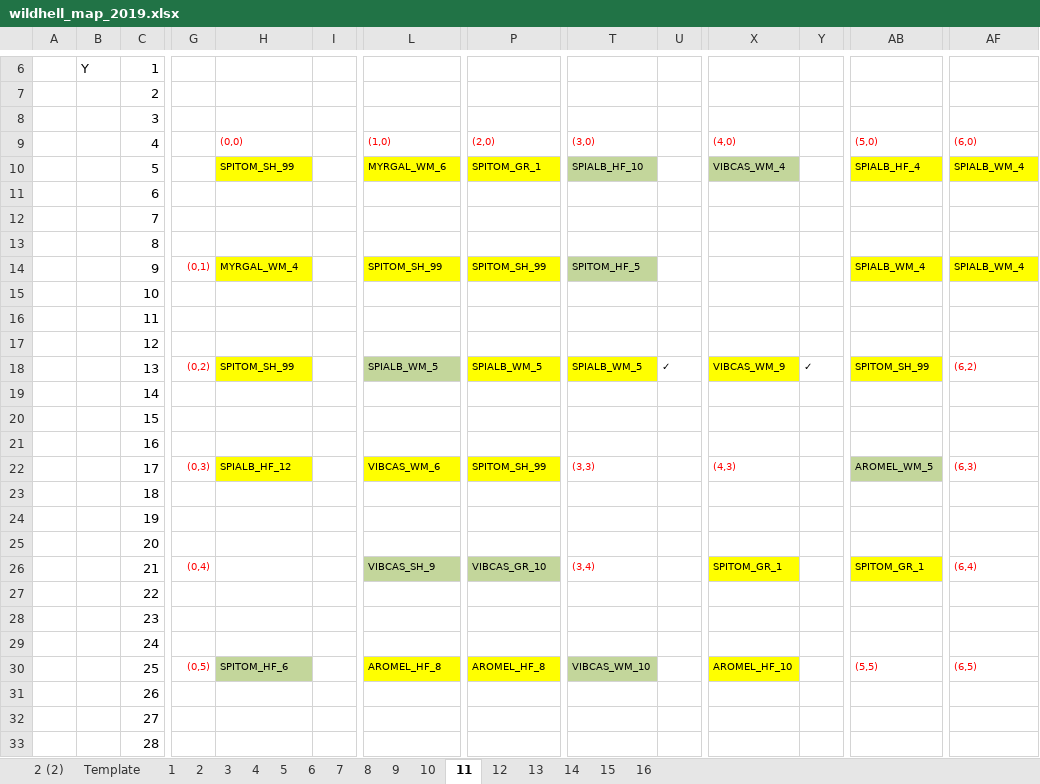
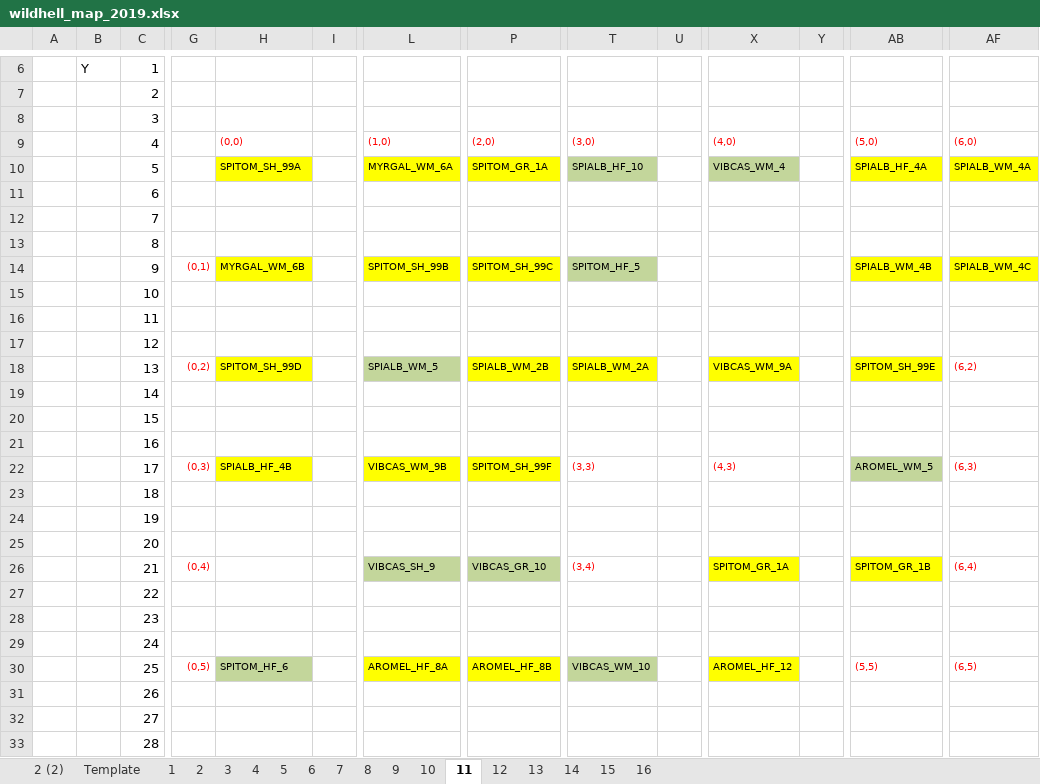
Before and after one commit to lizzieinvancouver/wildhellgarden, an Excel workbook: Planning/wildhell_map_2019.xlsx, sheet 11, drawn as a sheet; only a part is shown, gaps mark what is left out; values as stored, in another font and other column widths than the file's, no borders; the diff names each change by its address in the sheet, - before the commit and + after, or states it on an @@ line.

```diff
--- a/Planning/wildhell_map_2019.xlsx (sheet 11)
+++ b/Planning/wildhell_map_2019.xlsx (sheet 11)
-H10: SPITOM_SH_99
+H10: SPITOM_SH_99A
-L10: MYRGAL_WM_6
+L10: MYRGAL_WM_6A
-P10: SPITOM_GR_1
+P10: SPITOM_GR_1A
-AB10: SPIALB_HF_4
+AB10: SPIALB_HF_4A
-AF10: SPIALB_WM_4
+AF10: SPIALB_WM_4A
-H14: MYRGAL_WM_4
+H14: MYRGAL_WM_6B
-L14: SPITOM_SH_99
+L14: SPITOM_SH_99B
-P14: SPITOM_SH_99
+P14: SPITOM_SH_99C
-AB14: SPIALB_WM_4
+AB14: SPIALB_WM_4B
-AF14: SPIALB_WM_4
+AF14: SPIALB_WM_4C
-H18: SPITOM_SH_99
+H18: SPITOM_SH_99D
-P18: SPIALB_WM_5
+P18: SPIALB_WM_2B
-T18: SPIALB_WM_5
+T18: SPIALB_WM_2A
-U18: ✓
+U18: (empty)
-X18: VIBCAS_WM_9
+X18: VIBCAS_WM_9A
-Y18: ✓
+Y18: (empty)
-AB18: SPITOM_SH_99
+AB18: SPITOM_SH_99E
-H22: SPIALB_HF_12
+H22: SPIALB_HF_4B
-L22: VIBCAS_WM_6
+L22: VIBCAS_WM_9B
-P22: SPITOM_SH_99
+P22: SPITOM_SH_99F
-X26: SPITOM_GR_1
+X26: SPITOM_GR_1A
-AB26: SPITOM_GR_1
+AB26: SPITOM_GR_1B
-L30: AROMEL_HF_8
+L30: AROMEL_HF_8A
-P30: AROMEL_HF_8
+P30: AROMEL_HF_8B
-X30: AROMEL_HF_10
+X30: AROMEL_HF_12
```
Also changed, not shown: sheet 8, sheet 4, sheet 10, sheet 13, sheet 16, sheet 7, 9 more sheets, analyses/2019_data/2019_CG_datasheet.xlsx, 2 other files.
